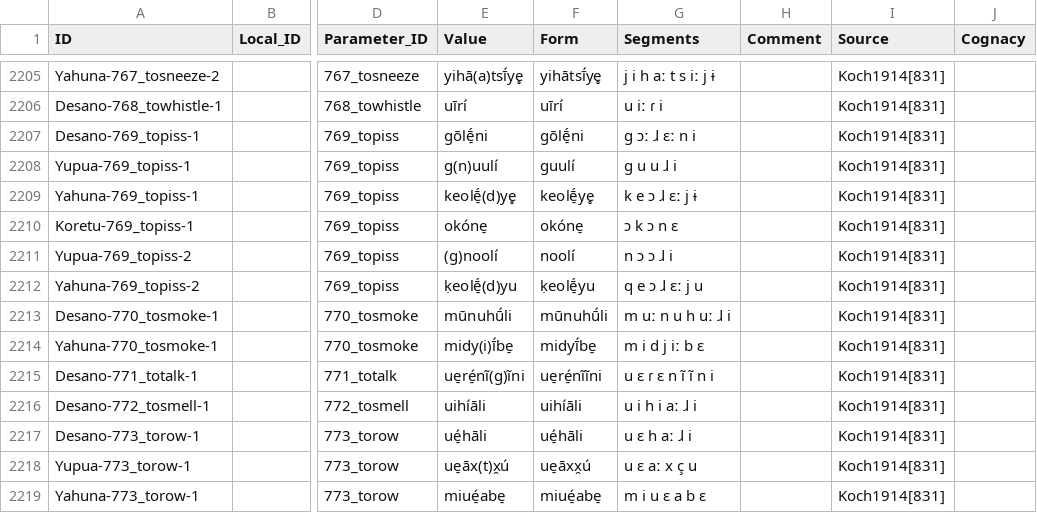
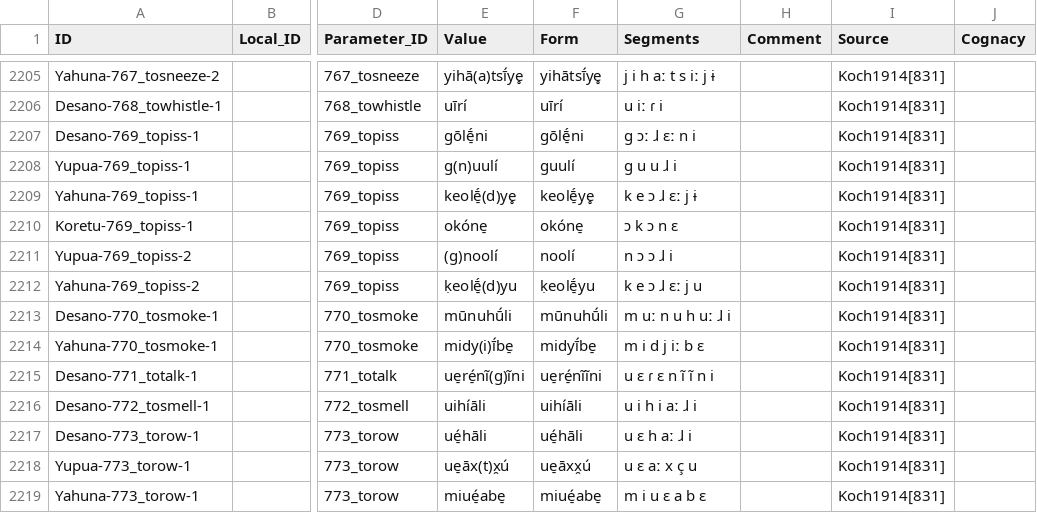
Before and after one commit to MottaAM/koch-grunberg, a CSV file: cldf/forms.csv, drawn as a sheet; only a part is shown, gaps mark what is left out; the diff covers the shown part only; the diff names each change by its address in the sheet, - before the commit and + after, or states it on an @@ line.

```diff
--- a/cldf/forms.csv
+++ b/cldf/forms.csv
-G2212 (Segments): q e ɔ ɺ ɛː j u
+G2212 (Segments): k e ɔ ɺ ɛː j u
```
Also changed, not shown: 11 edited cells elsewhere in this file, edictor/kochtukanoan.tsv, etc/orthography.tsv, 10 other files.
